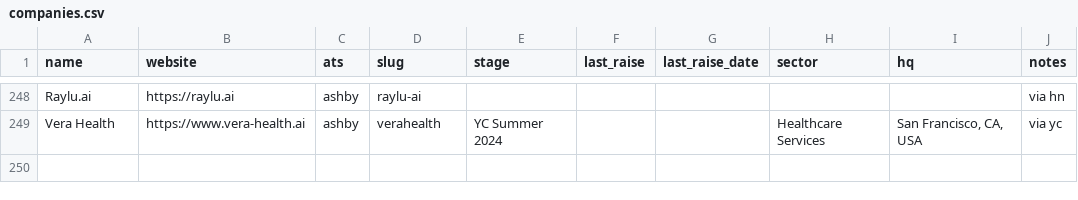
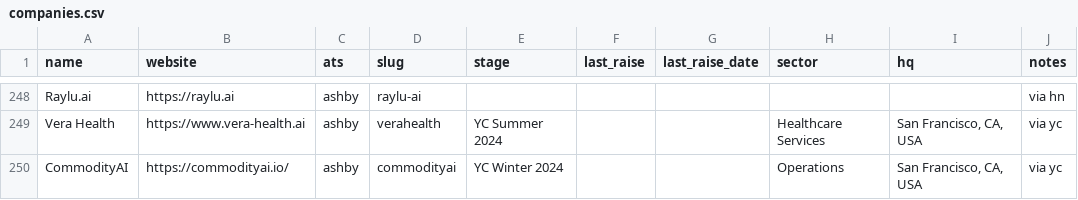
Before and after one commit to lanadeldri/ai-hiring-radar, a CSV file: data/companies.csv, drawn as a sheet; only a part is shown, gaps mark what is left out; the diff names each change by its address in the sheet, - before the commit and + after, or states it on an @@ line.

```diff
--- a/data/companies.csv
+++ b/data/companies.csv
+row 250: CommodityAI | https://commodityai.io/ | ashby | commodityai | YC Winter 2024 |  |  | Operations | San Francisco, CA, USA | via yc
```
Also changed, not shown: data/candidates.csv, 4 other files.
